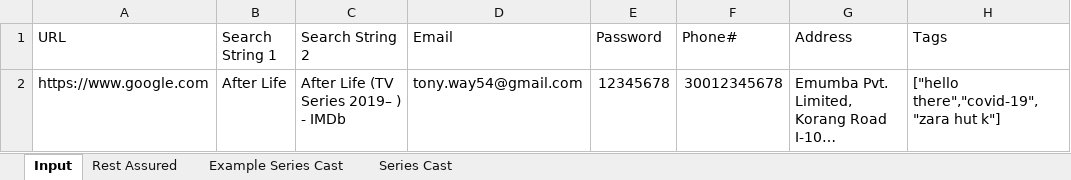
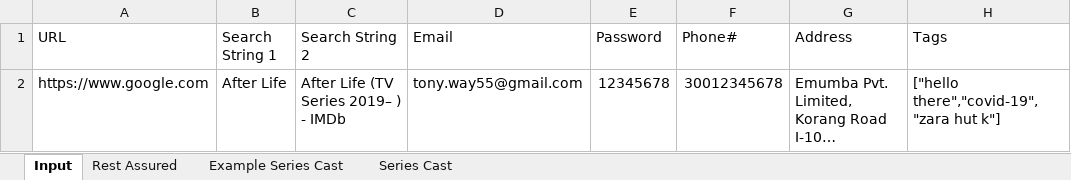
Before and after one commit to MHamza-Y/qa-automation-test, an Excel workbook: data/qaautomation.xlsx, sheet Input, drawn as a sheet; only a part is shown; long unchanged cells end in …; values as stored, in another font and other column widths than the file's, no borders; the diff names each change by its address in the sheet, - before the commit and + after, or states it on an @@ line.

```diff
--- a/data/qaautomation.xlsx (sheet Input)
+++ b/data/qaautomation.xlsx (sheet Input)
-D2 (Email): tony.way54@gmail.com
+D2 (Email): tony.way55@gmail.com
```
Also changed, not shown: sheet Rest Assured, 4 other files.
